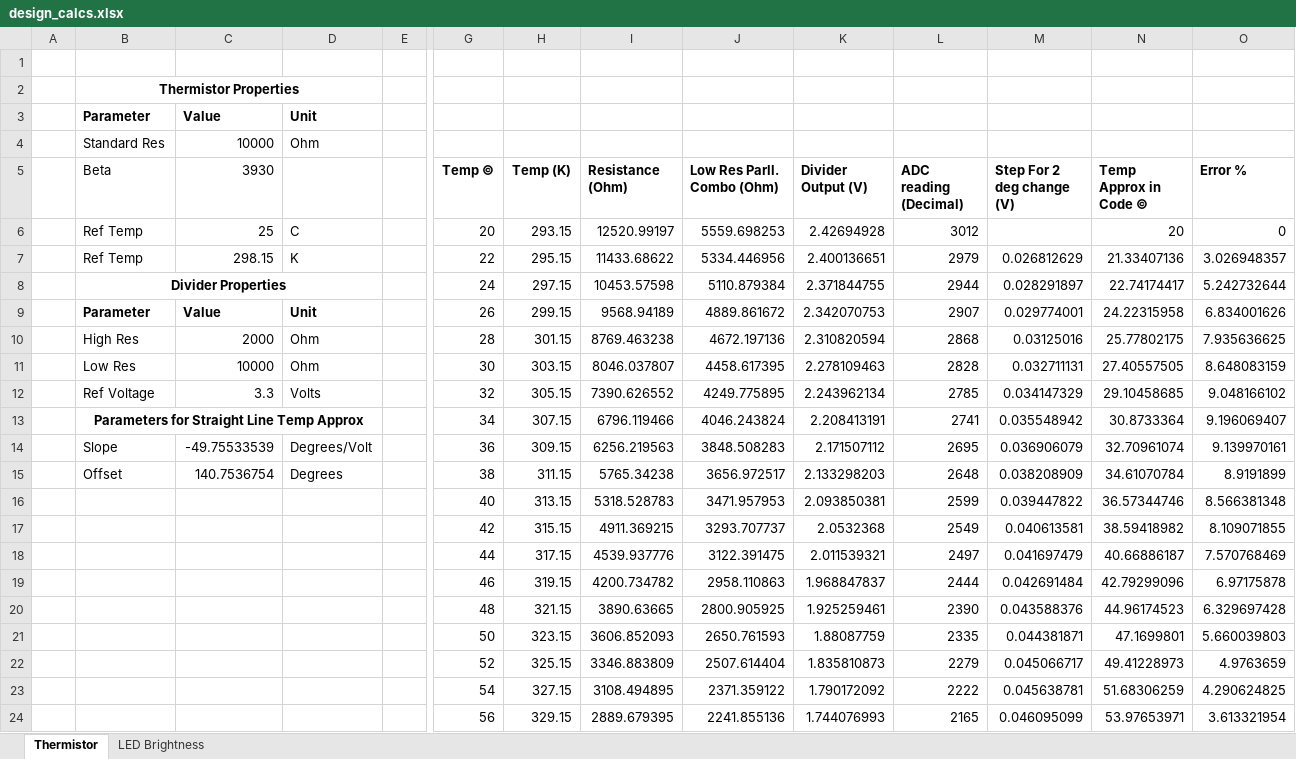
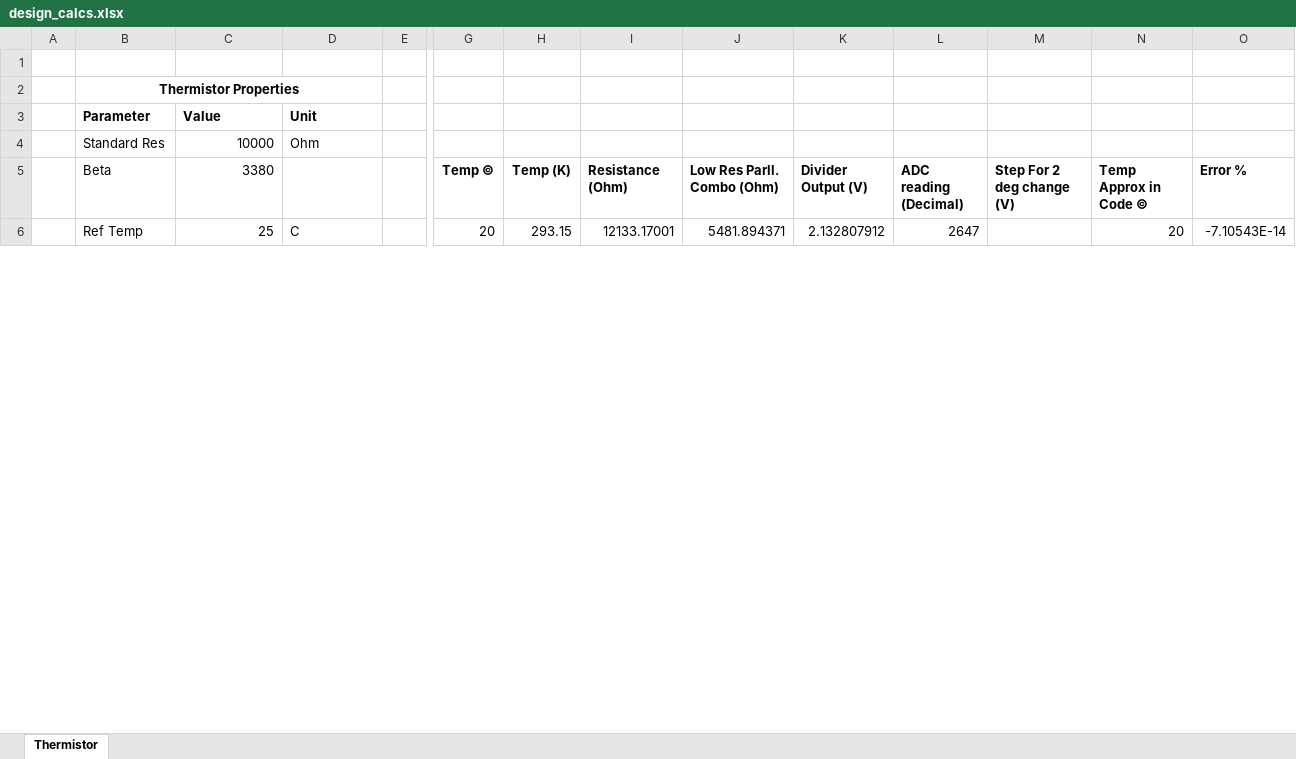
Before and after one commit to francis-walsh/phoenix-down, an Excel workbook: kicad/design_calcs.xlsx, sheet Thermistor, drawn as a sheet; only a part is shown, gaps mark what is left out; values as stored, in another font and other column widths than the file's, no borders; charts and pictures not drawn; removed rows and columns are numbered as before the commit, all else as after; rows hold the shown columns only; the diff covers the shown part only; the diff names each change by its address in the sheet, - before the commit and + after, or states it on an @@ line.

```diff
--- a/kicad/design_calcs.xlsx (sheet Thermistor)
+++ b/kicad/design_calcs.xlsx (sheet Thermistor)
-sheet tab: LED Brightness
-C5: 3930
+C5: 3380
-I6 (Resistance (Ohm)): 12520.99197
+I6 (Resistance (Ohm)): 12133.17001
-J6 (Low Res Parll. Combo (Ohm)): 5559.698253
+J6 (Low Res Parll. Combo (Ohm)): 5481.894371
-K6 (Divider Output (V)): 2.42694928
+K6 (Divider Output (V)): 2.132807912
-L6 (ADC reading (Decimal)): 3012
+L6 (ADC reading (Decimal)): 2647
-O6 (Error %): 0
+O6 (Error %): -7.10543E-14
-row 7:  | Ref Temp | 298.15 | K |  | 22 | 295.15 | 11433.68622 | 5334.446956 | 2.400136651 | 2979 | 0.026812629 | 21.33407136 | 3.026948357
-row 8:  | Divider Properties |  |  |  | 24 | 297.15 | 10453.57598 | 5110.879384 | 2.371844755 | 2944 | 0.028291897 | 22.74174417 | 5.242732644
-row 9:  | Parameter | Value | Unit |  | 26 | 299.15 | 9568.94189 | 4889.861672 | 2.342070753 | 2907 | 0.029774001 | 24.22315958 | 6.834001626
-row 10:  | High Res | 2000 | Ohm |  | 28 | 301.15 | 8769.463238 | 4672.197136 | 2.310820594 | 2868 | 0.03125016 | 25.77802175 | 7.935636625
-row 11:  | Low Res | 10000 | Ohm |  | 30 | 303.15 | 8046.037807 | 4458.617395 | 2.278109463 | 2828 | 0.032711131 | 27.40557505 | 8.648083159
-row 12:  | Ref Voltage | 3.3 | Volts |  | 32 | 305.15 | 7390.626552 | 4249.775895 | 2.243962134 | 2785 | 0.034147329 | 29.10458685 | 9.048166102
-row 13:  | Parameters for Straight Line Temp Approx |  |  |  | 34 | 307.15 | 6796.119466 | 4046.243824 | 2.208413191 | 2741 | 0.035548942 | 30.8733364 | 9.196069407
-row 14:  | Slope | -49.75533539 | Degrees/Volt |  | 36 | 309.15 | 6256.219563 | 3848.508283 | 2.171507112 | 2695 | 0.036906079 | 32.70961074 | 9.139970161
-row 15:  | Offset | 140.7536754 | Degrees |  | 38 | 311.15 | 5765.34238 | 3656.972517 | 2.133298203 | 2648 | 0.038208909 | 34.61070784 | 8.9191899
-row 16:  |  |  |  |  | 40 | 313.15 | 5318.528783 | 3471.957953 | 2.093850381 | 2599 | 0.039447822 | 36.57344746 | 8.566381348
-row 17:  |  |  |  |  | 42 | 315.15 | 4911.369215 | 3293.707737 | 2.0532368 | 2549 | 0.040613581 | 38.59418982 | 8.109071855
-row 18:  |  |  |  |  | 44 | 317.15 | 4539.937776 | 3122.391475 | 2.011539321 | 2497 | 0.041697479 | 40.66886187 | 7.570768469
-row 19:  |  |  |  |  | 46 | 319.15 | 4200.734782 | 2958.110863 | 1.968847837 | 2444 | 0.042691484 | 42.79299096 | 6.97175878
-row 20:  |  |  |  |  | 48 | 321.15 | 3890.63665 | 2800.905925 | 1.925259461 | 2390 | 0.043588376 | 44.96174523 | 6.329697428
-row 21:  |  |  |  |  | 50 | 323.15 | 3606.852093 | 2650.761593 | 1.88087759 | 2335 | 0.044381871 | 47.1699801 | 5.660039803
-row 22:  |  |  |  |  | 52 | 325.15 | 3346.883809 | 2507.614404 | 1.835810873 | 2279 | 0.045066717 | 49.41228973 | 4.9763659
-row 23:  |  |  |  |  | 54 | 327.15 | 3108.494895 | 2371.359122 | 1.790172092 | 2222 | 0.045638781 | 51.68306259 | 4.290624825
-row 24:  |  |  |  |  | 56 | 329.15 | 2889.679395 | 2241.855136 | 1.744076993 | 2165 | 0.046095099 | 53.97653971 | 3.613321954
```
Also changed, not shown: 40 added rows and 22 removed rows elsewhere in this sheet, charts or pictures, 11 other files.
